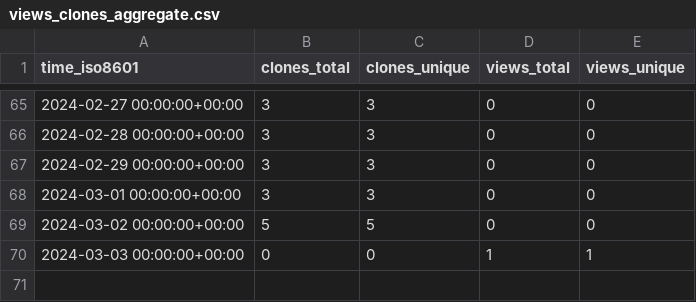
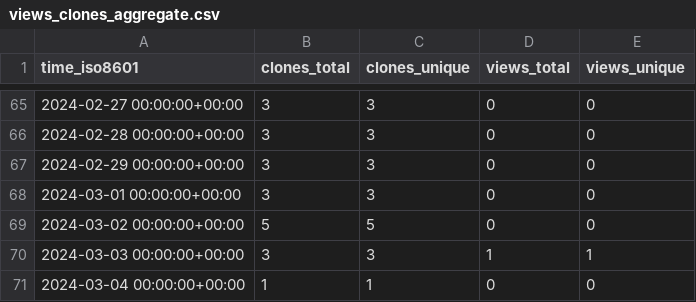
Before and after one commit to m4xshen/m4xshen.dev, a CSV file: m4xshen/m4xshen.dev/ghrs-data/views_clones_aggregate.csv, drawn as a sheet; only a part is shown, gaps mark what is left out.

```diff
--- a/m4xshen/m4xshen.dev/ghrs-data/views_clones_aggregate.csv
+++ b/m4xshen/m4xshen.dev/ghrs-data/views_clones_aggregate.csv
@@ -69,2 +69,3 @@ time_iso8601,clones_total,clones_unique,views_total,views_unique
 2024-03-02 00:00:00+00:00,5,5,0,0
-2024-03-03 00:00:00+00:00,0,0,1,1
+2024-03-03 00:00:00+00:00,3,3,1,1
+2024-03-04 00:00:00+00:00,1,1,0,0
```
Also changed, not shown: 1 other file.
